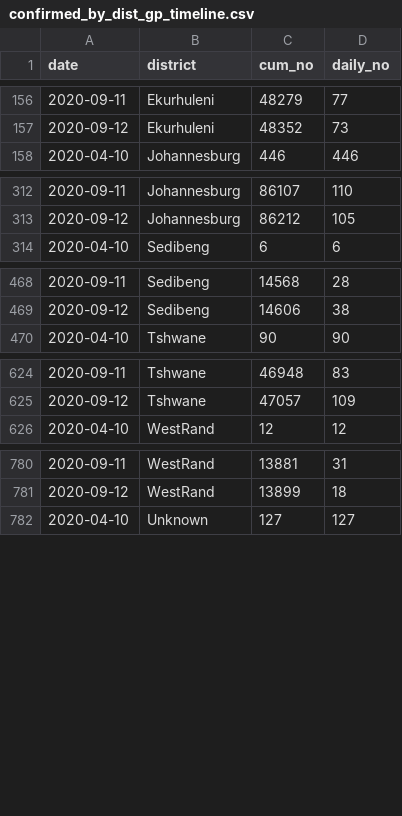
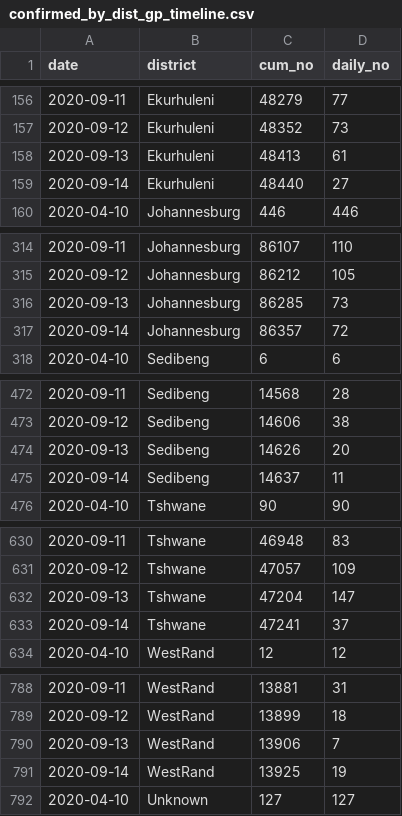
Before and after one commit to SimonRosen173/Covid19SAData, a CSV file: data/confirmed_by_dist_gp_timeline.csv, drawn as a sheet; only a part is shown, gaps mark what is left out; the diff covers the shown part only; the diff names each change by its address in the sheet, - before the commit and + after, or states it on an @@ line.

Commit message:
[auto] Data updated - 2020-09-16  8:00:25.62

```diff
--- a/data/confirmed_by_dist_gp_timeline.csv
+++ b/data/confirmed_by_dist_gp_timeline.csv
+row 158: 2020-09-13 | Ekurhuleni | 48413 | 61
+row 159: 2020-09-14 | Ekurhuleni | 48440 | 27
+row 316: 2020-09-13 | Johannesburg | 86285 | 73
+row 317: 2020-09-14 | Johannesburg | 86357 | 72
+row 474: 2020-09-13 | Sedibeng | 14626 | 20
+row 475: 2020-09-14 | Sedibeng | 14637 | 11
+row 632: 2020-09-13 | Tshwane | 47204 | 147
+row 633: 2020-09-14 | Tshwane | 47241 | 37
+row 790: 2020-09-13 | WestRand | 13906 | 7
+row 791: 2020-09-14 | WestRand | 13925 | 19
```
Also changed, not shown: 2 added rows elsewhere in this file, data/all_cum_data.csv, data/all_daily_data.csv, 37 other files.
